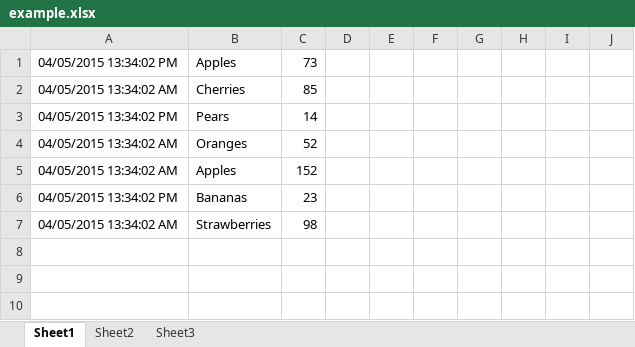
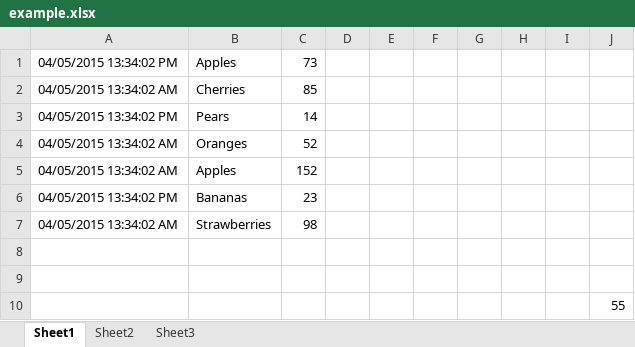
Before and after one commit to medhavrata/Excel-With-Python, an Excel workbook: example.xlsx, sheet Sheet1, drawn as a sheet; values as stored, in another font and other column widths than the file's, no borders; the diff names each change by its address in the sheet, - before the commit and + after, or states it on an @@ line.

```diff
--- a/example.xlsx (sheet Sheet1)
+++ b/example.xlsx (sheet Sheet1)
+row 8: (empty)
+row 9: (empty)
+row 10:  |  |  |  |  |  |  |  |  | 55
```
Also changed, not shown: 3 other files.
